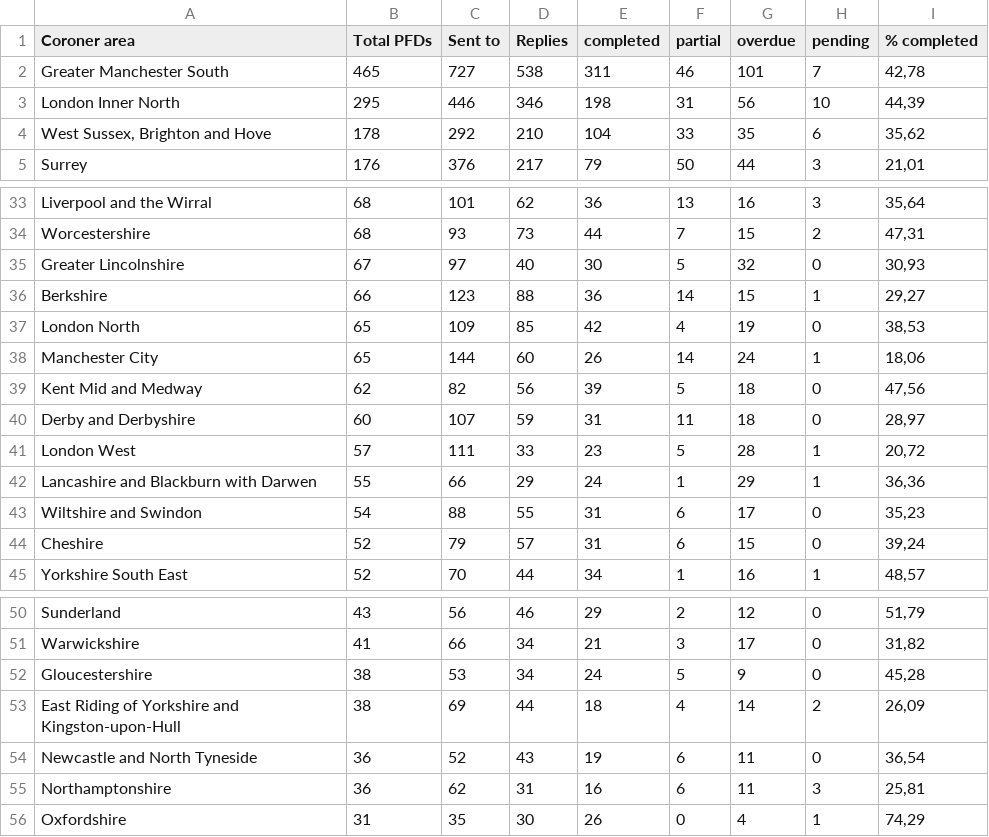
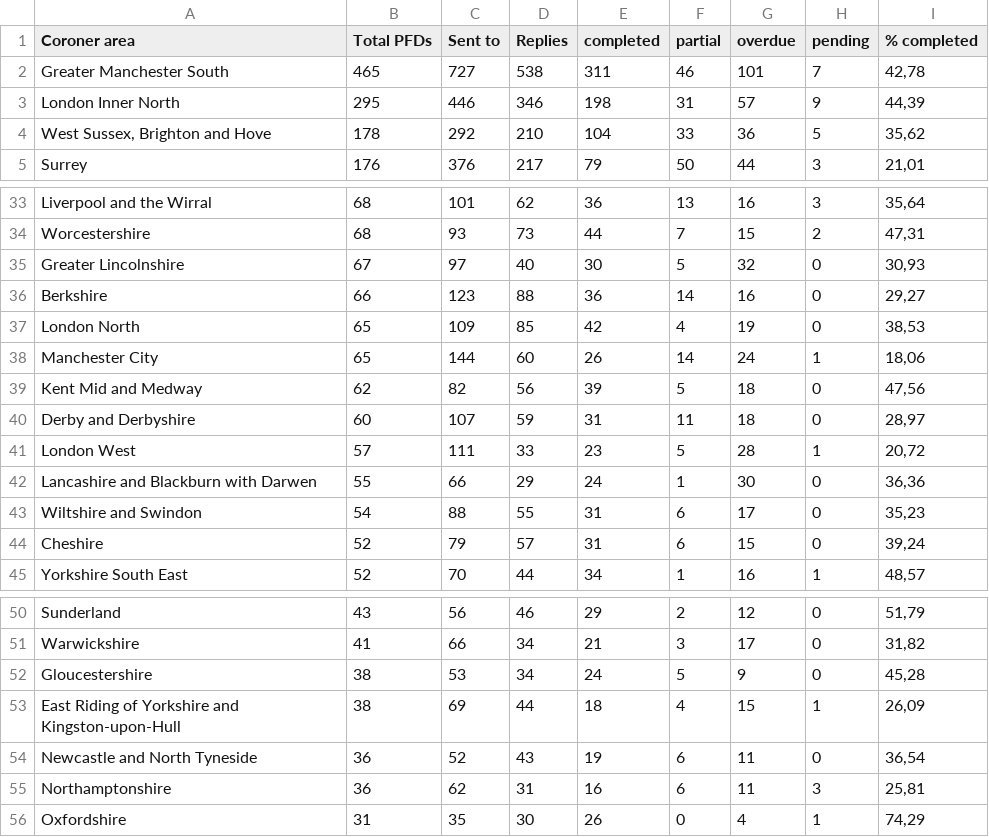
Before and after one commit to georgiarichards/preventabledeathstracker, a CSV file: src/analyse/counts/data/sent/area-statuses.csv, drawn as a sheet; only a part is shown, gaps mark what is left out.

```diff
--- a/src/analyse/counts/data/sent/area-statuses.csv
+++ b/src/analyse/counts/data/sent/area-statuses.csv
@@ -2,4 +2,4 @@ Coroner area,Total PFDs,Sent to,Replies,completed,partial,overdue,pending,% comp
 Greater Manchester South,465,727,538,311,46,101,7,"42,78"
-London Inner North,295,446,346,198,31,56,10,"44,39"
-"West Sussex, Brighton and Hove",178,292,210,104,33,35,6,"35,62"
+London Inner North,295,446,346,198,31,57,9,"44,39"
+"West Sussex, Brighton and Hove",178,292,210,104,33,36,5,"35,62"
 Surrey,176,376,217,79,50,44,3,"21,01"
@@ -35,3 +35,3 @@ Worcestershire,68,93,73,44,7,15,2,"47,31"
 Greater Lincolnshire,67,97,40,30,5,32,0,"30,93"
-Berkshire,66,123,88,36,14,15,1,"29,27"
+Berkshire,66,123,88,36,14,16,0,"29,27"
 London North,65,109,85,42,4,19,0,"38,53"
@@ -41,3 +41,3 @@ Derby and Derbyshire,60,107,59,31,11,18,0,"28,97"
 London West,57,111,33,23,5,28,1,"20,72"
-Lancashire and Blackburn with Darwen,55,66,29,24,1,29,1,"36,36"
+Lancashire and Blackburn with Darwen,55,66,29,24,1,30,0,"36,36"
 Wiltshire and Swindon,54,88,55,31,6,17,0,"35,23"
@@ -52,3 +52,3 @@ Warwickshire,41,66,34,21,3,17,0,"31,82"
 Gloucestershire,38,53,34,24,5,9,0,"45,28"
-East Riding of Yorkshire and Kingston-upon-Hull,38,69,44,18,4,14,2,"26,09"
+East Riding of Yorkshire and Kingston-upon-Hull,38,69,44,18,4,15,1,"26,09"
 Newcastle and North Tyneside,36,52,43,19,6,11,0,"36,54"
```
Also changed, not shown: src/analyse/counts/data/sent/reg28_by_status/counts/overdue_counts.csv, src/analyse/counts/data/sent/reg28_by_status/counts/pending_counts.csv, 24 other files.
